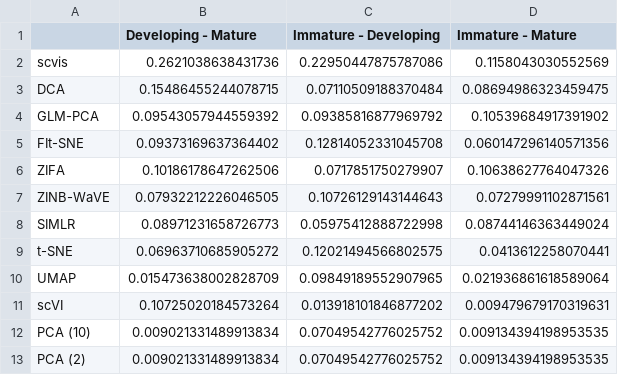
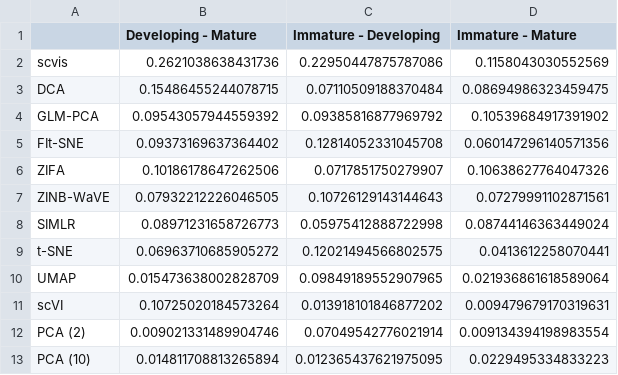
Before and after one commit to codyheiser/furry-couscous, a CSV file: dev/colon_neighborhood_EMD.csv, drawn as a sheet.

Commit message:
fixing a couple neighborhood things

```diff
--- a/dev/colon_neighborhood_EMD.csv
+++ b/dev/colon_neighborhood_EMD.csv
@@ -11,3 +11,3 @@ UMAP,0.015473638002828709,0.09849189552907965,0.021936861618589064
 scVI,0.10725020184573264,0.013918101846877202,0.009479679170319631
-PCA (10),0.009021331489913834,0.07049542776025752,0.009134394198953535
-PCA (2),0.009021331489913834,0.07049542776025752,0.009134394198953535
+PCA (2),0.009021331489904746,0.07049542776021914,0.009134394198983554
+PCA (10),0.014811708813265894,0.012365437621975095,0.0229495334833223
```
Also changed, not shown: dev/colon_neighborhood_corr.csv, 5 other files.
